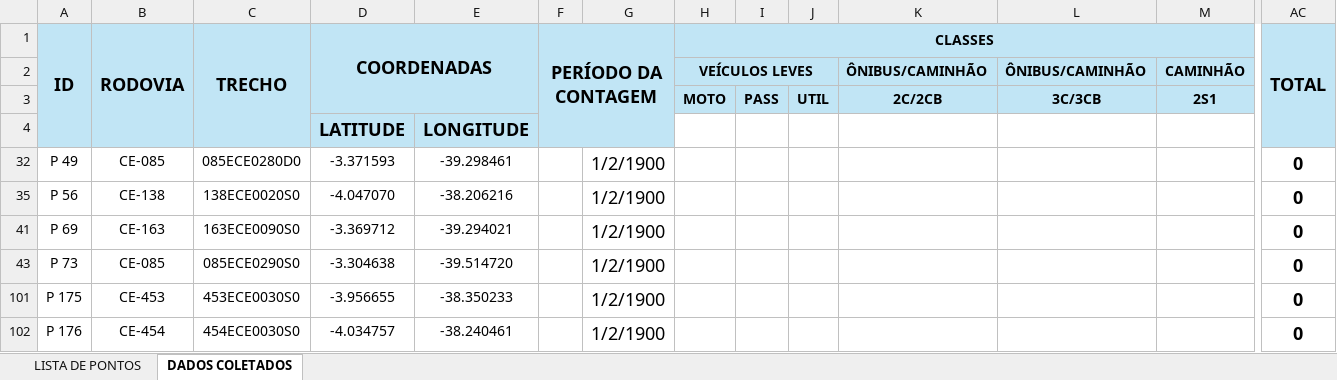
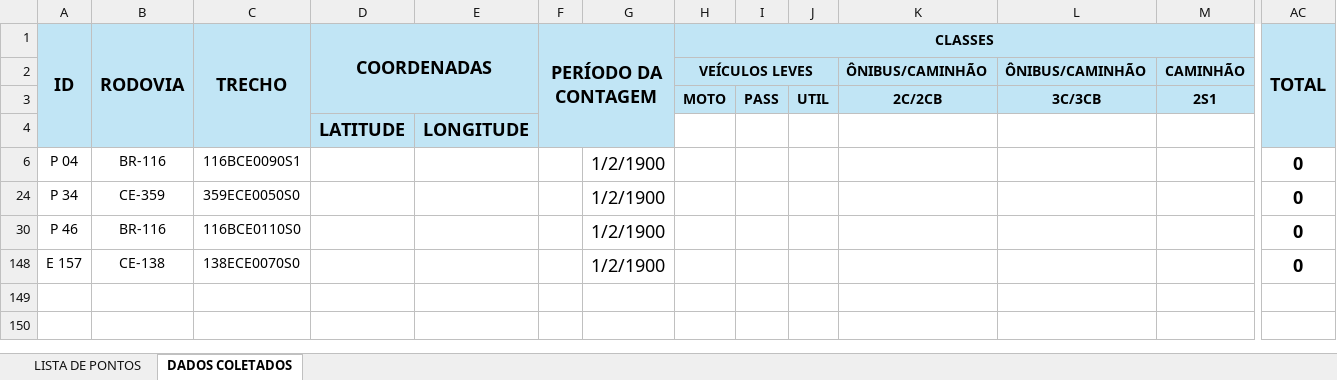
Before and after one commit to lleollopes-web/mapa-contagem, an Excel workbook: PONTOS DE CONTAGEM DE TRÁFEGO.xlsx, sheet DADOS COLETADOS, drawn as a sheet; only a part is shown, gaps mark what is left out; values as stored, in another font and other column widths than the file's, no borders; charts and pictures not drawn; removed rows and columns are numbered as before the commit, all else as after; rows hold the shown columns only; the diff names each change by its address in the sheet, - before the commit and + after, or states it on an @@ line.

```diff
--- a/PONTOS DE CONTAGEM DE TRÁFEGO.xlsx (sheet DADOS COLETADOS)
+++ b/PONTOS DE CONTAGEM DE TRÁFEGO.xlsx (sheet DADOS COLETADOS)
-row 32: P 49 | CE-085 | 085ECE0280D0 | -3.371593 | -39.298461 |  | 1/2/1900 |  |  |  |  |  |  | 0
@@ row 6 unhidden: P 04 | BR-116 | 116BCE0090S1 |  |  |  | 1/2/1900 |  |  |  |  |  |  | 0 @@
@@ row 24 unhidden: P 34 | CE-359 | 359ECE0050S0 |  |  |  | 1/2/1900 |  |  |  |  |  |  | 0 @@
@@ row 30 unhidden: P 46 | BR-116 | 116BCE0110S0 |  |  |  | 1/2/1900 |  |  |  |  |  |  | 0 @@
-A148 (ID): P 56
+A148 (ID): E 157
-C148 (TRECHO): 138ECE0020S0
+C148 (TRECHO): 138ECE0070S0
-D148 (COORDENADAS): -4.047070
+D148 (COORDENADAS): (empty)
-E148: -38.206216
+E148: (empty)
-row 41: P 69 | CE-163 | 163ECE0090S0 | -3.369712 | -39.294021 |  | 1/2/1900 |  |  |  |  |  |  | 0
-row 43: P 73 | CE-085 | 085ECE0290S0 | -3.304638 | -39.514720 |  | 1/2/1900 |  |  |  |  |  |  | 0
-row 101: P 175 | CE-453 | 453ECE0030S0 | -3.956655 | -38.350233 |  | 1/2/1900 |  |  |  |  |  |  | 0
-row 102: P 176 | CE-454 | 454ECE0030S0 | -4.034757 | -38.240461 |  | 1/2/1900 |  |  |  |  |  |  | 0
```
Also changed, not shown: sheet LISTA DE PONTOS, formulas that keep their value, hidden cells.
